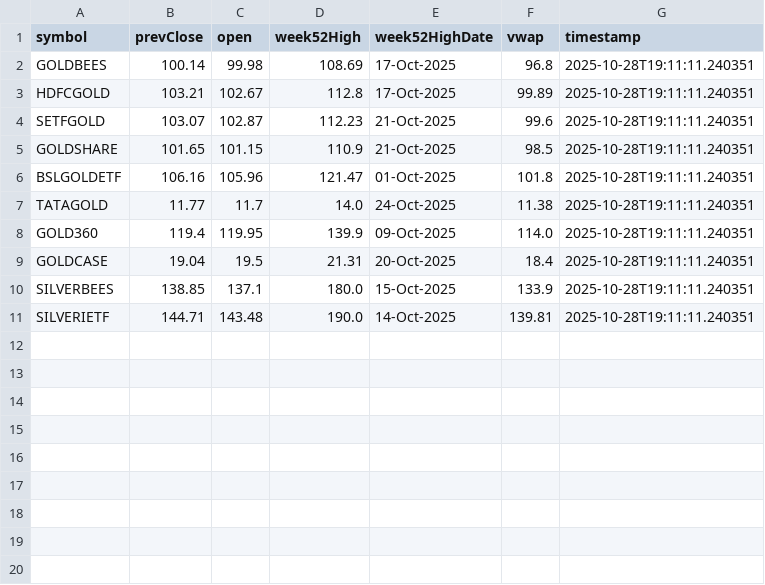
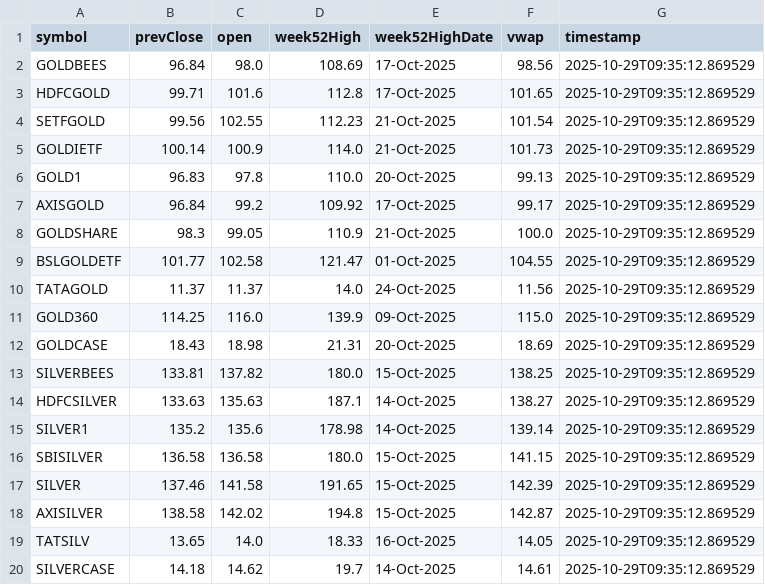
Before and after one commit to abhishekkumar9807/etf-tracker, a CSV file: data/etf_static_cache.csv, drawn as a sheet.

```diff
--- a/data/etf_static_cache.csv
+++ b/data/etf_static_cache.csv
@@ -1,11 +1,20 @@
 symbol,prevClose,open,week52High,week52HighDate,vwap,timestamp
-GOLDBEES,100.14,99.98,108.69,17-Oct-2025,96.8,2025-10-28T19:11:11.240351
-HDFCGOLD,103.21,102.67,112.8,17-Oct-2025,99.89,2025-10-28T19:11:11.240351
-SETFGOLD,103.07,102.87,112.23,21-Oct-2025,99.6,2025-10-28T19:11:11.240351
-GOLDSHARE,101.65,101.15,110.9,21-Oct-2025,98.5,2025-10-28T19:11:11.240351
-BSLGOLDETF,106.16,105.96,121.47,01-Oct-2025,101.8,2025-10-28T19:11:11.240351
-TATAGOLD,11.77,11.7,14.0,24-Oct-2025,11.38,2025-10-28T19:11:11.240351
-GOLD360,119.4,119.95,139.9,09-Oct-2025,114.0,2025-10-28T19:11:11.240351
-GOLDCASE,19.04,19.5,21.31,20-Oct-2025,18.4,2025-10-28T19:11:11.240351
-SILVERBEES,138.85,137.1,180.0,15-Oct-2025,133.9,2025-10-28T19:11:11.240351
-SILVERIETF,144.71,143.48,190.0,14-Oct-2025,139.81,2025-10-28T19:11:11.240351
+GOLDBEES,96.84,98.0,108.69,17-Oct-2025,98.56,2025-10-29T09:35:12.869529
+HDFCGOLD,99.71,101.6,112.8,17-Oct-2025,101.65,2025-10-29T09:35:12.869529
+SETFGOLD,99.56,102.55,112.23,21-Oct-2025,101.54,2025-10-29T09:35:12.869529
+GOLDIETF,100.14,100.9,114.0,21-Oct-2025,101.73,2025-10-29T09:35:12.869529
+GOLD1,96.83,97.8,110.0,20-Oct-2025,99.13,2025-10-29T09:35:12.869529
+AXISGOLD,96.84,99.2,109.92,17-Oct-2025,99.17,2025-10-29T09:35:12.869529
+GOLDSHARE,98.3,99.05,110.9,21-Oct-2025,100.0,2025-10-29T09:35:12.869529
+BSLGOLDETF,101.77,102.58,121.47,01-Oct-2025,104.55,2025-10-29T09:35:12.869529
+TATAGOLD,11.37,11.37,14.0,24-Oct-2025,11.56,2025-10-29T09:35:12.869529
+GOLD360,114.25,116.0,139.9,09-Oct-2025,115.0,2025-10-29T09:35:12.869529
+GOLDCASE,18.43,18.98,21.31,20-Oct-2025,18.69,2025-10-29T09:35:12.869529
+SILVERBEES,133.81,137.82,180.0,15-Oct-2025,138.25,2025-10-29T09:35:12.869529
+HDFCSILVER,133.63,135.63,187.1,14-Oct-2025,138.27,2025-10-29T09:35:12.869529
+SILVER1,135.2,135.6,178.98,14-Oct-2025,139.14,2025-10-29T09:35:12.869529
+SBISILVER,136.58,136.58,180.0,15-Oct-2025,141.15,2025-10-29T09:35:12.869529
+SILVER,137.46,141.58,191.65,15-Oct-2025,142.39,2025-10-29T09:35:12.869529
+AXISILVER,138.58,142.02,194.8,15-Oct-2025,142.87,2025-10-29T09:35:12.869529
+TATSILV,13.65,14.0,18.33,16-Oct-2025,14.05,2025-10-29T09:35:12.869529
+SILVERCASE,14.18,14.62,19.7,14-Oct-2025,14.61,2025-10-29T09:35:12.869529
```
Also changed, not shown: data/etf_cache.csv, 2 other files.
